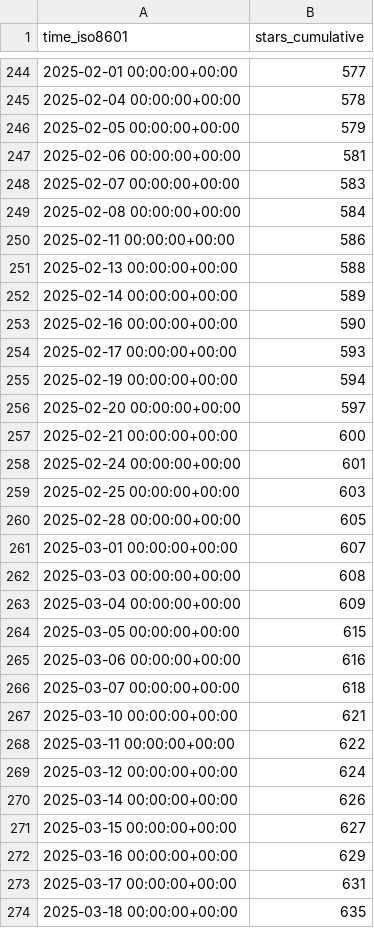
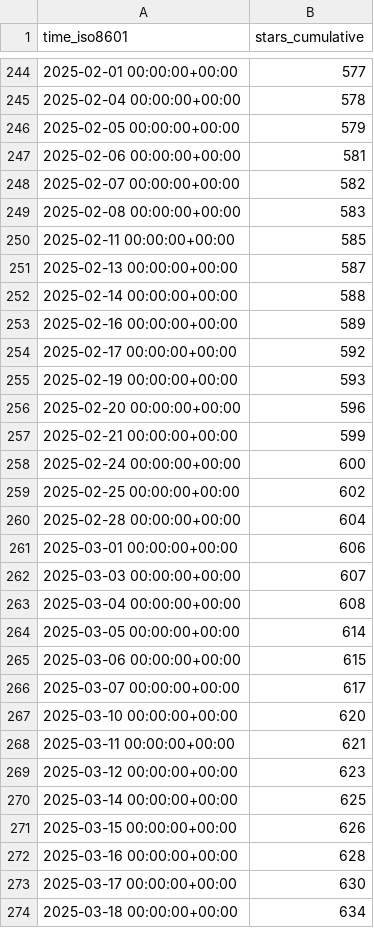
Before and after one commit to njjetha/github-traffic, a CSV file: quic/ai-hub-models/ghrs-data/stargazers.csv, drawn as a sheet; only a part is shown, gaps mark what is left out; the diff covers the shown part only.

```diff
--- a/quic/ai-hub-models/ghrs-data/stargazers.csv
+++ b/quic/ai-hub-models/ghrs-data/stargazers.csv
@@ -247,28 +247,28 @@ time_iso8601,stars_cumulative
 2025-02-06 00:00:00+00:00,581
-2025-02-07 00:00:00+00:00,583
-2025-02-08 00:00:00+00:00,584
-2025-02-11 00:00:00+00:00,586
-2025-02-13 00:00:00+00:00,588
-2025-02-14 00:00:00+00:00,589
-2025-02-16 00:00:00+00:00,590
-2025-02-17 00:00:00+00:00,593
-2025-02-19 00:00:00+00:00,594
-2025-02-20 00:00:00+00:00,597
-2025-02-21 00:00:00+00:00,600
-2025-02-24 00:00:00+00:00,601
-2025-02-25 00:00:00+00:00,603
-2025-02-28 00:00:00+00:00,605
-2025-03-01 00:00:00+00:00,607
-2025-03-03 00:00:00+00:00,608
-2025-03-04 00:00:00+00:00,609
-2025-03-05 00:00:00+00:00,615
-2025-03-06 00:00:00+00:00,616
-2025-03-07 00:00:00+00:00,618
-2025-03-10 00:00:00+00:00,621
-2025-03-11 00:00:00+00:00,622
-2025-03-12 00:00:00+00:00,624
-2025-03-14 00:00:00+00:00,626
-2025-03-15 00:00:00+00:00,627
-2025-03-16 00:00:00+00:00,629
-2025-03-17 00:00:00+00:00,631
-2025-03-18 00:00:00+00:00,635
+2025-02-07 00:00:00+00:00,582
+2025-02-08 00:00:00+00:00,583
+2025-02-11 00:00:00+00:00,585
+2025-02-13 00:00:00+00:00,587
+2025-02-14 00:00:00+00:00,588
+2025-02-16 00:00:00+00:00,589
+2025-02-17 00:00:00+00:00,592
+2025-02-19 00:00:00+00:00,593
+2025-02-20 00:00:00+00:00,596
+2025-02-21 00:00:00+00:00,599
+2025-02-24 00:00:00+00:00,600
+2025-02-25 00:00:00+00:00,602
+2025-02-28 00:00:00+00:00,604
+2025-03-01 00:00:00+00:00,606
+2025-03-03 00:00:00+00:00,607
+2025-03-04 00:00:00+00:00,608
+2025-03-05 00:00:00+00:00,614
+2025-03-06 00:00:00+00:00,615
+2025-03-07 00:00:00+00:00,617
+2025-03-10 00:00:00+00:00,620
+2025-03-11 00:00:00+00:00,621
+2025-03-12 00:00:00+00:00,623
+2025-03-14 00:00:00+00:00,625
+2025-03-15 00:00:00+00:00,626
+2025-03-16 00:00:00+00:00,628
+2025-03-17 00:00:00+00:00,630
+2025-03-18 00:00:00+00:00,634
```
Also changed, not shown: 1 added row elsewhere in this file.
